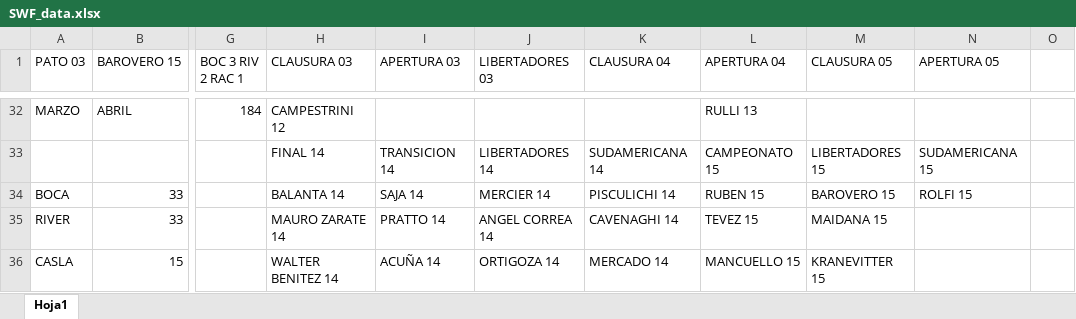
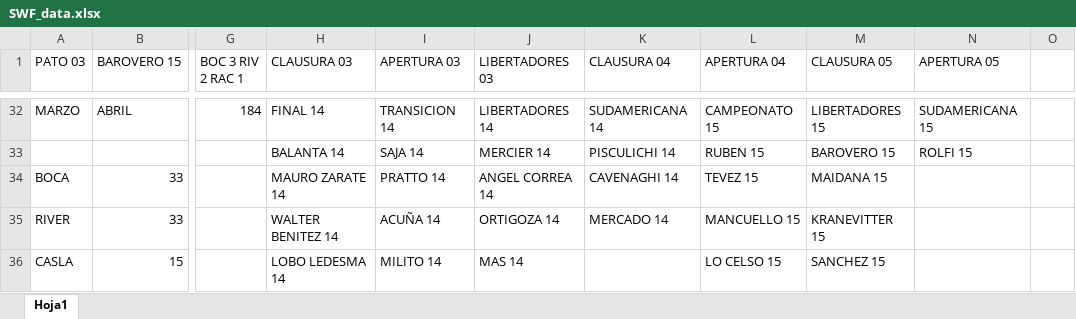
Before and after one commit to ulisesmatysiak/SWF, an Excel workbook: data/SWF_data.xlsx, sheet Hoja1, drawn as a sheet; only a part is shown, gaps mark what is left out; values as stored, in another font and other column widths than the file's, no cell formats; removed rows and columns are numbered as before the commit, all else as after; rows hold the shown columns only; the diff covers the shown part only; the diff names each change by its address in the sheet, - before the commit and + after, or states it on an @@ line.

```diff
--- a/data/SWF_data.xlsx (sheet Hoja1)
+++ b/data/SWF_data.xlsx (sheet Hoja1)
-H32 (CLAUSURA 03): CAMPESTRINI 12
+H32 (CLAUSURA 03): FINAL 14
-I32 (APERTURA 03): (empty)
+I32 (APERTURA 03): TRANSICION 14
-J32 (LIBERTADORES 03): (empty)
+J32 (LIBERTADORES 03): LIBERTADORES 14
-K32 (CLAUSURA 04): (empty)
+K32 (CLAUSURA 04): SUDAMERICANA 14
-L32 (APERTURA 04): RULLI 13
+L32 (APERTURA 04): CAMPEONATO 15
-M32 (CLAUSURA 05): (empty)
+M32 (CLAUSURA 05): LIBERTADORES 15
-N32 (APERTURA 05): (empty)
+N32 (APERTURA 05): SUDAMERICANA 15
-row 33:  |  |  | FINAL 14 | TRANSICION 14 | LIBERTADORES 14 | SUDAMERICANA 14 | CAMPEONATO 15 | LIBERTADORES 15 | SUDAMERICANA 15
+row 33:  |  |  | BALANTA 14 | SAJA 14 | MERCIER 14 | PISCULICHI 14 | RUBEN 15 | BAROVERO 15 | ROLFI 15
-H34 (CLAUSURA 03): BALANTA 14
+H34 (CLAUSURA 03): MAURO ZARATE 14
-I34 (APERTURA 03): SAJA 14
+I34 (APERTURA 03): PRATTO 14
-J34 (LIBERTADORES 03): MERCIER 14
+J34 (LIBERTADORES 03): ANGEL CORREA 14
-K34 (CLAUSURA 04): PISCULICHI 14
+K34 (CLAUSURA 04): CAVENAGHI 14
-L34 (APERTURA 04): RUBEN 15
+L34 (APERTURA 04): TEVEZ 15
-M34 (CLAUSURA 05): BAROVERO 15
+M34 (CLAUSURA 05): MAIDANA 15
-N34 (APERTURA 05): ROLFI 15
+N34 (APERTURA 05): (empty)
-H35 (CLAUSURA 03): MAURO ZARATE 14
+H35 (CLAUSURA 03): WALTER BENITEZ 14
-I35 (APERTURA 03): PRATTO 14
+I35 (APERTURA 03): ACUÑA 14
-J35 (LIBERTADORES 03): ANGEL CORREA 14
+J35 (LIBERTADORES 03): ORTIGOZA 14
-K35 (CLAUSURA 04): CAVENAGHI 14
+K35 (CLAUSURA 04): MERCADO 14
-L35 (APERTURA 04): TEVEZ 15
+L35 (APERTURA 04): MANCUELLO 15
-M35 (CLAUSURA 05): MAIDANA 15
+M35 (CLAUSURA 05): KRANEVITTER 15
-H36 (CLAUSURA 03): WALTER BENITEZ 14
+H36 (CLAUSURA 03): LOBO LEDESMA 14
-I36 (APERTURA 03): ACUÑA 14
+I36 (APERTURA 03): MILITO 14
-J36 (LIBERTADORES 03): ORTIGOZA 14
+J36 (LIBERTADORES 03): MAS 14
-K36 (CLAUSURA 04): MERCADO 14
+K36 (CLAUSURA 04): (empty)
-L36 (APERTURA 04): MANCUELLO 15
+L36 (APERTURA 04): LO CELSO 15
-M36 (CLAUSURA 05): KRANEVITTER 15
+M36 (CLAUSURA 05): SANCHEZ 15
```
Also changed, not shown: 1 added row, 2 removed rows and 157 edited cells elsewhere in this sheet, cell formats, 4 other files.
